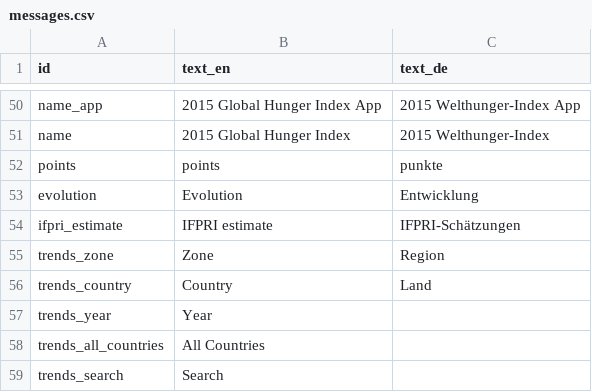
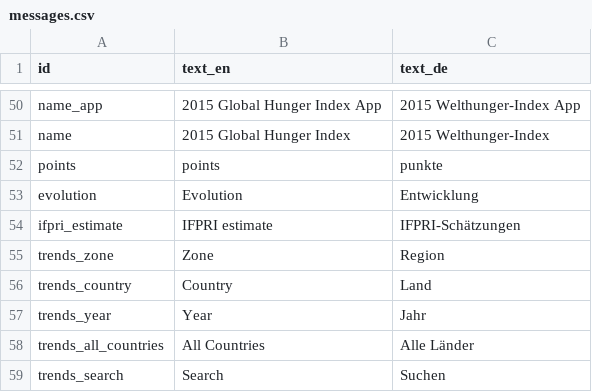
Before and after one commit to fagan2888/hunger-index-2015, a CSV file: data/messages.csv, drawn as a sheet; only a part is shown, gaps mark what is left out.

Commit message:
Add translation terms, try to get charts going

```diff
--- a/data/messages.csv
+++ b/data/messages.csv
@@ -56,4 +56,4 @@ trends_zone,Zone,Region
 trends_country,Country,Land
-trends_year,Year,
-trends_all_countries,All Countries,
-trends_search,Search,
+trends_year,Year,Jahr
+trends_all_countries,All Countries,Alle Länder
+trends_search,Search,Suchen
```
Also changed, not shown: 1 other file.
